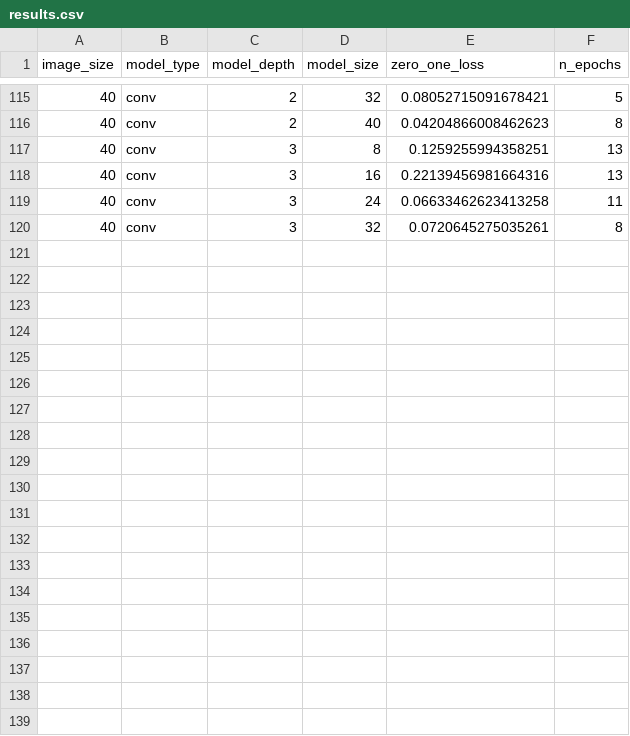
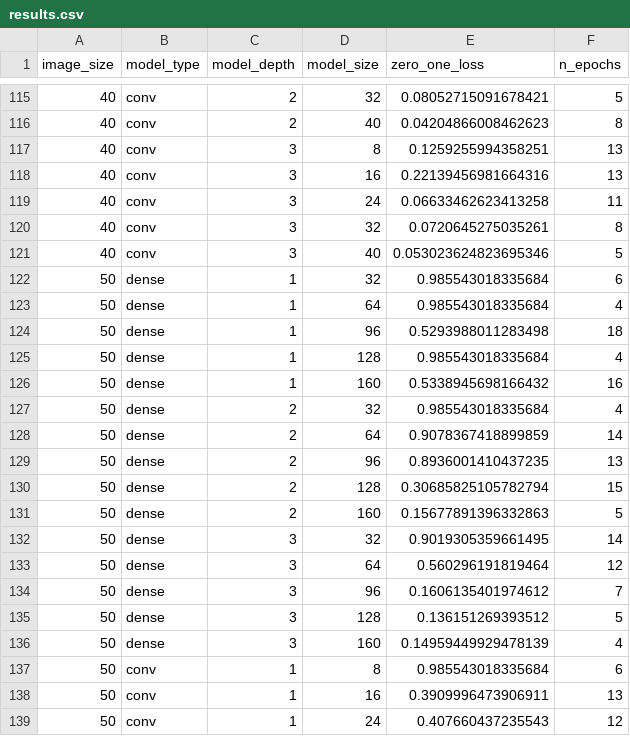
Before and after one commit to GabrieleMaurina/statistical_methods_for_machine_learning_project, a CSV file: results_exp_2/results.csv, drawn as a sheet; only a part is shown, gaps mark what is left out; the diff covers the shown part only; the diff names each change by its address in the sheet, - before the commit and + after, or states it on an @@ line.

```diff
--- a/results_exp_2/results.csv
+++ b/results_exp_2/results.csv
+row 121: 40 | conv | 3 | 40 | 0.053023624823695346 | 5
+row 122: 50 | dense | 1 | 32 | 0.985543018335684 | 6
+row 123: 50 | dense | 1 | 64 | 0.985543018335684 | 4
+row 124: 50 | dense | 1 | 96 | 0.5293988011283498 | 18
+row 125: 50 | dense | 1 | 128 | 0.985543018335684 | 4
+row 126: 50 | dense | 1 | 160 | 0.5338945698166432 | 16
+row 127: 50 | dense | 2 | 32 | 0.985543018335684 | 4
+row 128: 50 | dense | 2 | 64 | 0.9078367418899859 | 14
+row 129: 50 | dense | 2 | 96 | 0.8936001410437235 | 13
+row 130: 50 | dense | 2 | 128 | 0.30685825105782794 | 15
+row 131: 50 | dense | 2 | 160 | 0.15677891396332863 | 5
+row 132: 50 | dense | 3 | 32 | 0.9019305359661495 | 14
+row 133: 50 | dense | 3 | 64 | 0.560296191819464 | 12
+row 134: 50 | dense | 3 | 96 | 0.1606135401974612 | 7
+row 135: 50 | dense | 3 | 128 | 0.136151269393512 | 5
+row 136: 50 | dense | 3 | 160 | 0.14959449929478139 | 4
+row 137: 50 | conv | 1 | 8 | 0.985543018335684 | 6
+row 138: 50 | conv | 1 | 16 | 0.3909996473906911 | 13
+row 139: 50 | conv | 1 | 24 | 0.407660437235543 | 12
```
Also changed, not shown: 12 added rows elsewhere in this file, 32 other files.
